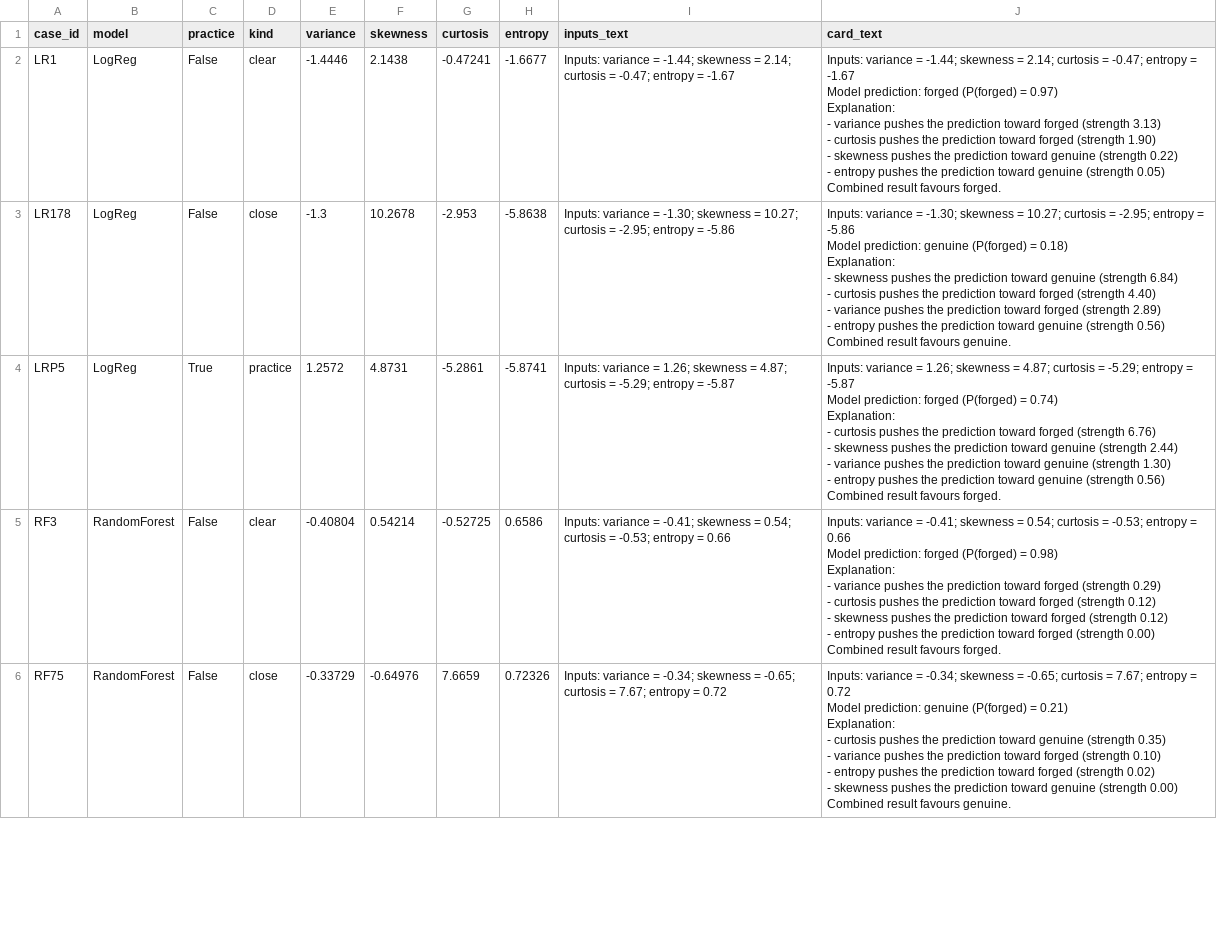
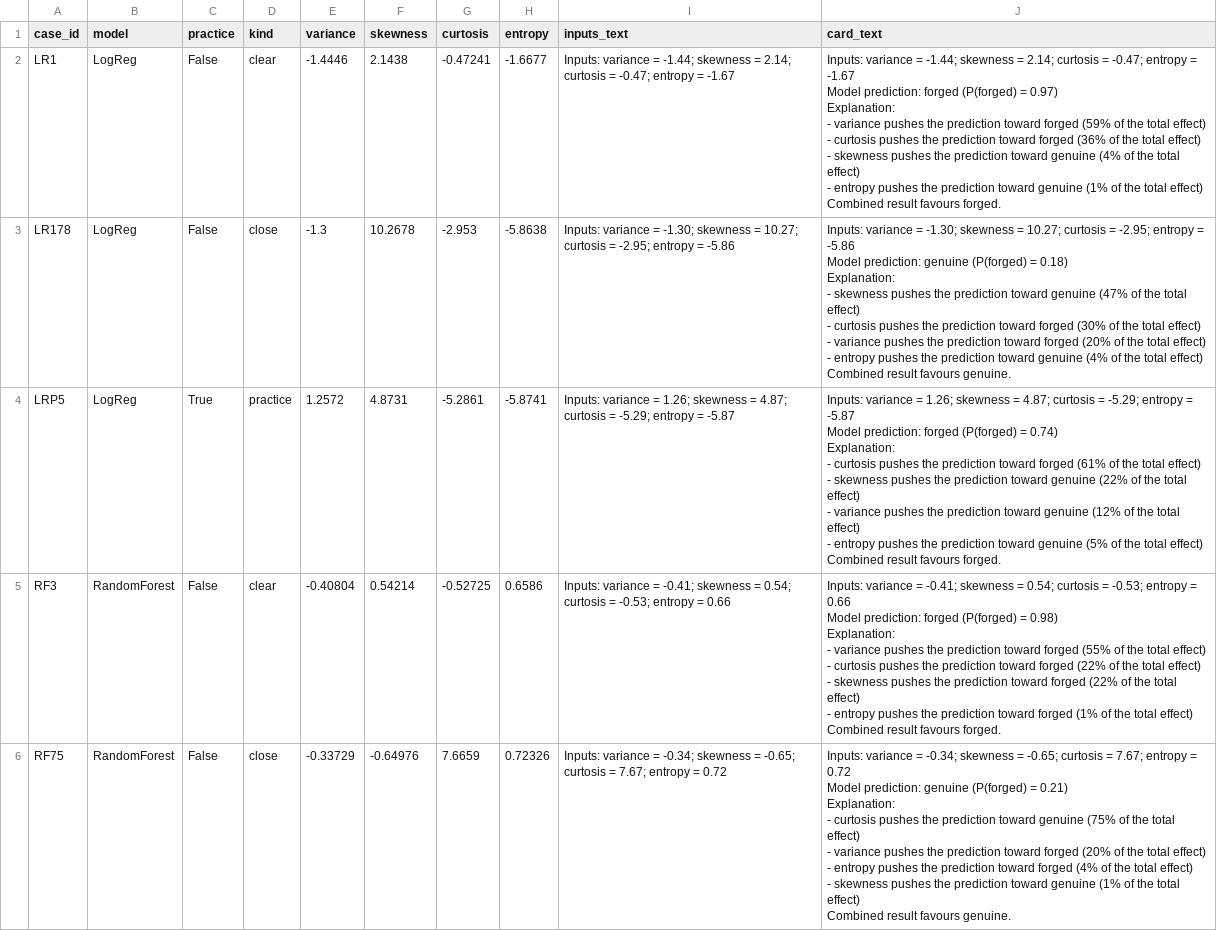
Before and after one commit to nllumie/PILOT-classification, a CSV file: step7_interpretability/explanation_cases.csv, drawn as a sheet; only a part is shown; ↵ is a line break in a cell; the diff covers the shown part only; the diff names each change by its address in the sheet, - before the commit and + after, or states it on an @@ line.

Commit message:
Step 7: comparable explanation cards and participant booklets

```diff
--- a/step7_interpretability/explanation_cases.csv
+++ b/step7_interpretability/explanation_cases.csv
-J2 (card_text): …toward forged (strength 3.13) ↵ - curtosis pushes the prediction toward forged (strength 1.90) ↵ - skewness pushes the prediction toward genuine (strength 0.22) ↵ - entropy pushes the prediction toward genuine (strength 0.05) ↵ Combined result…
+J2 (card_text): …toward forged (59% of the total effect) ↵ - curtosis pushes the prediction toward forged (36% of the total effect) ↵ - skewness pushes the prediction toward genuine (4% of the total effect) ↵ - entropy pushes the prediction toward genuine (1% of the total effect) ↵ Combined result…
-J3 (card_text): …toward genuine (strength 6.84) ↵ - curtosis pushes the prediction toward forged (strength 4.40) ↵ - variance pushes the prediction toward forged (strength 2.89) ↵ - entropy pushes the prediction toward genuine (strength 0.56) ↵ Combined result…
+J3 (card_text): …toward genuine (47% of the total effect) ↵ - curtosis pushes the prediction toward forged (30% of the total effect) ↵ - variance pushes the prediction toward forged (20% of the total effect) ↵ - entropy pushes the prediction toward genuine (4% of the total effect) ↵ Combined result…
-J4 (card_text): …toward forged (strength 6.76) ↵ - skewness pushes the prediction toward genuine (strength 2.44) ↵ - variance pushes the prediction toward genuine (strength 1.30) ↵ - entropy pushes the prediction toward genuine (strength 0.56) ↵ Combined result…
+J4 (card_text): …toward forged (61% of the total effect) ↵ - skewness pushes the prediction toward genuine (22% of the total effect) ↵ - variance pushes the prediction toward genuine (12% of the total effect) ↵ - entropy pushes the prediction toward genuine (5% of the total effect) ↵ Combined result…
-J5 (card_text): …toward forged (strength 0.29) ↵ - curtosis pushes the prediction toward forged (strength 0.12) ↵ - skewness pushes the prediction toward forged (strength 0.12) ↵ - entropy pushes the prediction toward forged (strength 0.00) ↵ Combined result…
+J5 (card_text): …toward forged (55% of the total effect) ↵ - curtosis pushes the prediction toward forged (22% of the total effect) ↵ - skewness pushes the prediction toward forged (22% of the total effect) ↵ - entropy pushes the prediction toward forged (1% of the total effect) ↵ Combined result…
-J6 (card_text): …toward genuine (strength 0.35) ↵ - variance pushes the prediction toward forged (strength 0.10) ↵ - entropy pushes the prediction toward forged (strength 0.02) ↵ - skewness pushes the prediction toward genuine (strength 0.00) ↵ Combined result…
+J6 (card_text): …toward genuine (75% of the total effect) ↵ - variance pushes the prediction toward forged (20% of the total effect) ↵ - entropy pushes the prediction toward forged (4% of the total effect) ↵ - skewness pushes the prediction toward genuine (1% of the total effect) ↵ Combined result…
```
Also changed, not shown: 4 edited cells elsewhere in this file, 26 other files.
